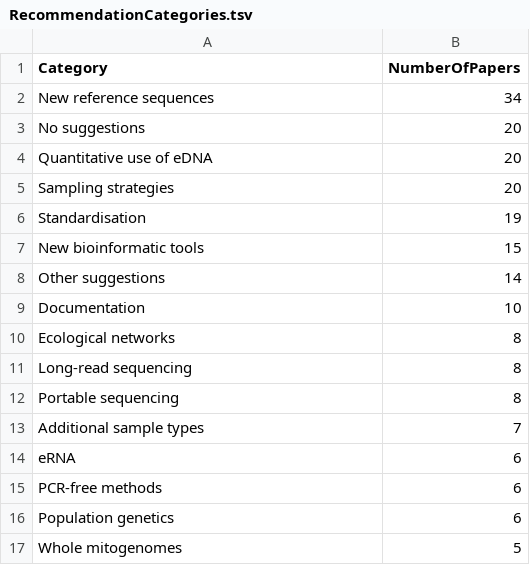
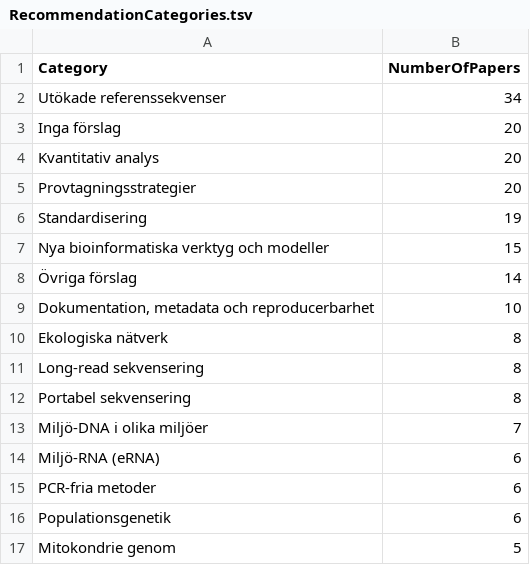
Before and after one commit to topel-research-group/Reproducible-analysis-of-eDNA-for-national-biodiversity-monitoring-programs, a TSV file: 01_figures/FigureZ/RecommendationCategories.tsv, drawn as a sheet.

Commit message:
Replace Figure Z png with svg for easier editing

```diff
--- a/01_figures/FigureZ/RecommendationCategories.tsv
+++ b/01_figures/FigureZ/RecommendationCategories.tsv
@@ -1,17 +1,17 @@
 Category	NumberOfPapers
-New reference sequences	34
-No suggestions	20
-Quantitative use of eDNA	20
-Sampling strategies	20
-Standardisation	19
-New bioinformatic tools	15
-Other suggestions	14
-Documentation	10
-Ecological networks	8
-Long-read sequencing	8
-Portable sequencing	8
-Additional sample types	7
-eRNA	6
-PCR-free methods	6
-Population genetics	6
-Whole mitogenomes	5
+Utökade referenssekvenser	34
+Inga förslag	20
+Kvantitativ analys	20
+Provtagningsstrategier	20
+Standardisering	19
+Nya bioinformatiska verktyg och modeller	15
+Övriga förslag	14
+Dokumentation, metadata och reproducerbarhet	10
+Ekologiska nätverk	8
+Long-read sekvensering	8
+Portabel sekvensering	8
+Miljö-DNA i olika miljöer	7
+Miljö-RNA (eRNA)	6
+PCR-fria metoder	6
+Populationsgenetik	6
+Mitokondrie genom	5
```
Also changed, not shown: 3 other files.
